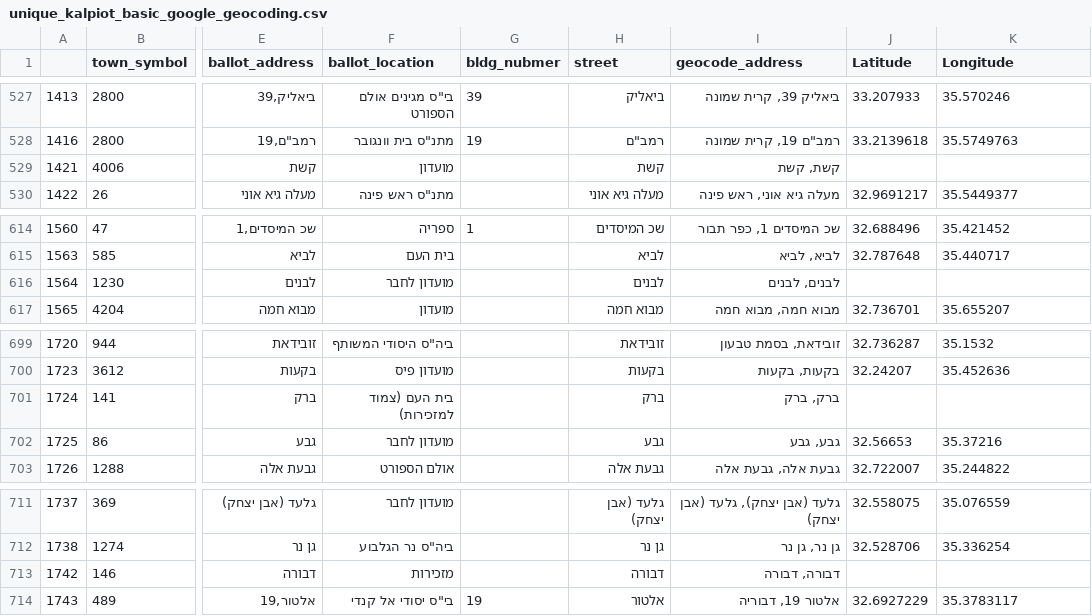
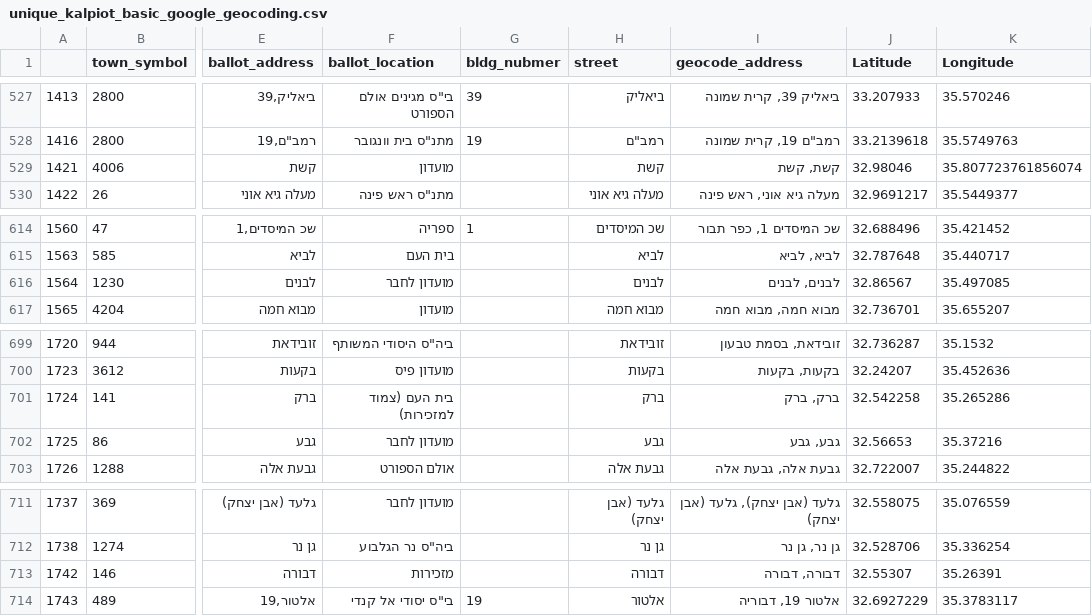
Before and after one commit to Shai2u/israel_elections_maps_insight, a CSV file: source/unique_kalpiot_basic_google_geocoding.csv, drawn as a sheet; only a part is shown, gaps mark what is left out; the diff names each change by its address in the sheet, - before the commit and + after, or states it on an @@ line.

Commit message:
Add addresses to 4 more settelments

```diff
--- a/source/unique_kalpiot_basic_google_geocoding.csv
+++ b/source/unique_kalpiot_basic_google_geocoding.csv
-J529 (Latitude): (empty)
+J529 (Latitude): 32.98046
-K529 (Longitude): (empty)
+K529 (Longitude): 35.807723761856074
-J616 (Latitude): (empty)
+J616 (Latitude): 32.86567
-K616 (Longitude): (empty)
+K616 (Longitude): 35.497085
-J701 (Latitude): (empty)
+J701 (Latitude): 32.542258
-K701 (Longitude): (empty)
+K701 (Longitude): 35.265286
-J713 (Latitude): (empty)
+J713 (Latitude): 32.55307
-K713 (Longitude): (empty)
+K713 (Longitude): 35.26391
```
